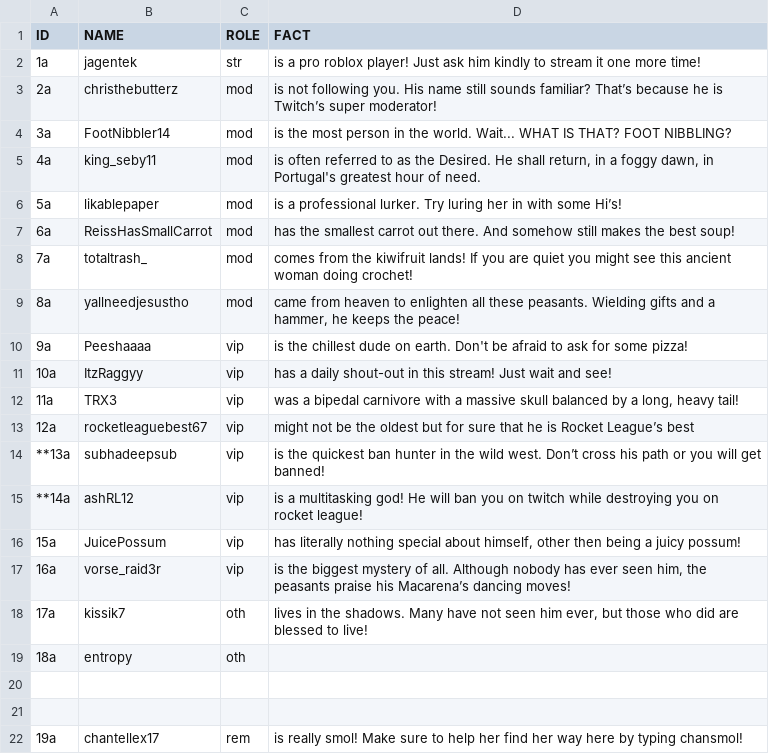
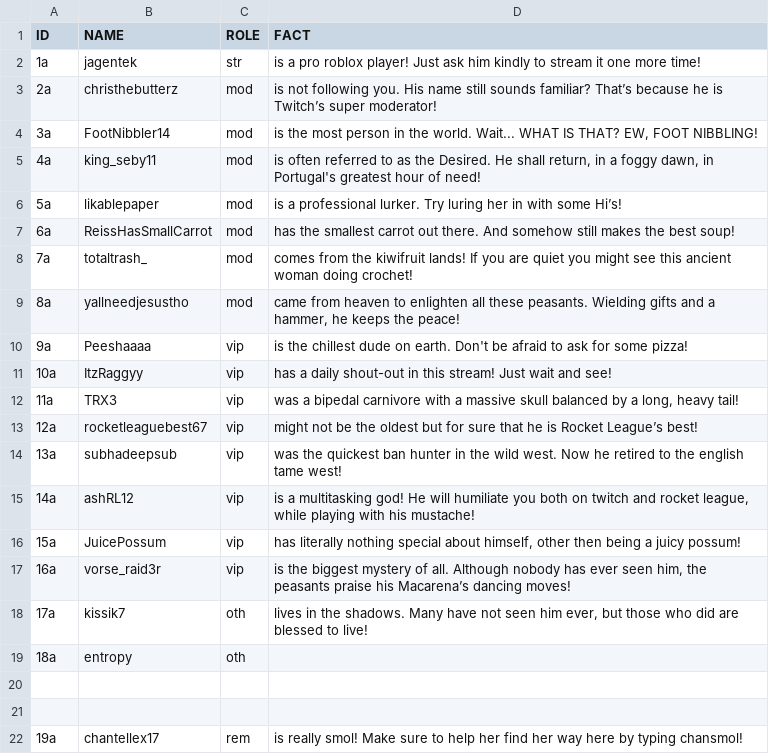
Before and after one commit to KingSebastian/UsefullLinks, a CSV file: Sample.csv, drawn as a sheet.

Commit message:
Update Sample.csv

```diff
--- a/Sample.csv
+++ b/Sample.csv
@@ -3,4 +3,4 @@ ID,NAME,ROLE,FACT
 2a,"christhebutterz","mod","is not following you. His name still sounds familiar? That’s because he is Twitch’s super moderator!"
-3a,"FootNibbler14","mod","is the most person in the world. Wait... WHAT IS THAT? FOOT NIBBLING?"
-4a,"king_seby11","mod","is often referred to as the Desired. He shall return, in a foggy dawn, in Portugal's greatest hour of need."
+3a,"FootNibbler14","mod","is the most person in the world. Wait... WHAT IS THAT? EW, FOOT NIBBLING!"
+4a,"king_seby11","mod","is often referred to as the Desired. He shall return, in a foggy dawn, in Portugal's greatest hour of need!"
 5a,"likablepaper","mod","is a professional lurker. Try luring her in with some Hi’s!"
@@ -12,5 +12,5 @@ ID,NAME,ROLE,FACT
 11a,"TRX3","vip","was a bipedal carnivore with a massive skull balanced by a long, heavy tail!"
-12a,"rocketleaguebest67","vip","might not be the oldest but for sure that he is Rocket League’s best"
-**13a,"subhadeepsub","vip","is the quickest ban hunter in the wild west. Don’t cross his path or you will get banned!"
-**14a,"ashRL12","vip","is a multitasking god! He will ban you on twitch while destroying you on rocket league!"
+12a,"rocketleaguebest67","vip","might not be the oldest but for sure that he is Rocket League’s best!"
+13a,"subhadeepsub","vip","was the quickest ban hunter in the wild west. Now he retired to the english tame west!"
+14a,"ashRL12","vip","is a multitasking god! He will humiliate you both on twitch and rocket league, while playing with his mustache!"
 15a,"JuicePossum","vip","has literally nothing special about himself, other then being a juicy possum!"
```
